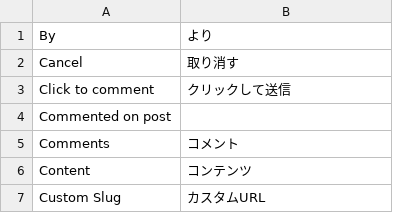
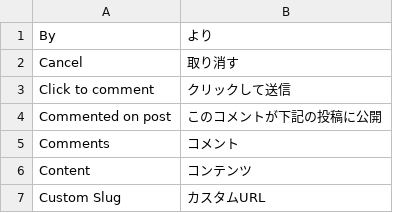
Before and after one commit to puentesarrin/selene, a CSV file: translations/ja_JP.csv, drawn as a sheet; only a part is shown.

Commit message:
improve Japanese translation by @fdb713 #12

```diff
--- a/translations/ja_JP.csv
+++ b/translations/ja_JP.csv
@@ -3,3 +3,3 @@ Cancel, 取り消す
 Click to comment, クリックして送信
-Commented on post,
+Commented on post, このコメントが下記の投稿に公開
 Comments, コメント
```
